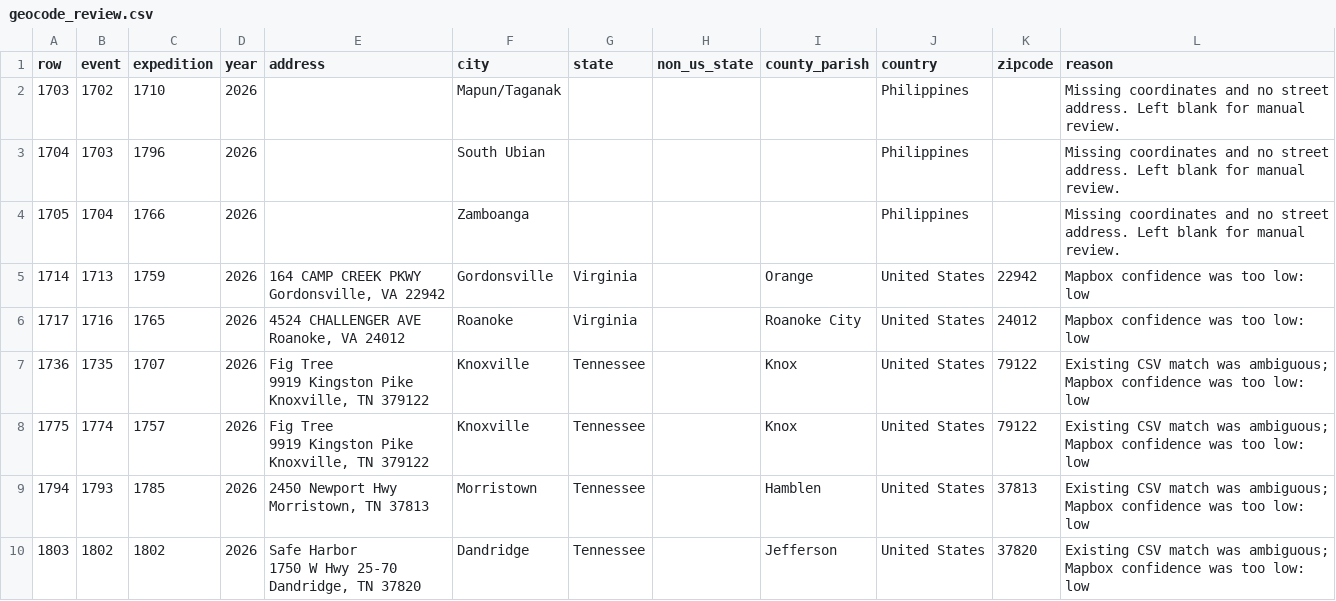
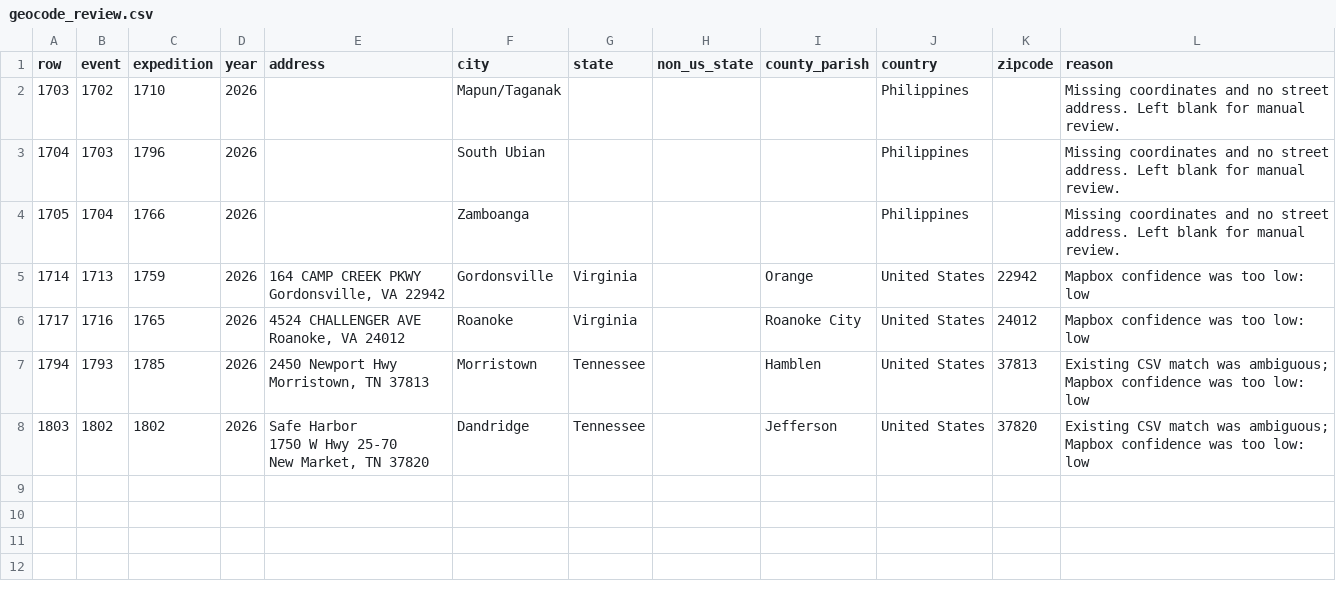
Before and after one commit to ITDeptAdmin/ImpactMap, a CSV file: output/geocode_review.csv, drawn as a sheet.

```diff
--- a/output/geocode_review.csv
+++ b/output/geocode_review.csv
@@ -8,12 +8,6 @@ Gordonsville, VA 22942",Gordonsville,Virginia,,Orange,United States,22942,Mapbox
 Roanoke, VA 24012",Roanoke,Virginia,,Roanoke City,United States,24012,Mapbox confidence was too low: low
-1736,1735,1707,2026,"Fig Tree
-9919 Kingston Pike
-Knoxville, TN 379122",Knoxville,Tennessee,,Knox,United States,79122,Existing CSV match was ambiguous; Mapbox confidence was too low: low
-1775,1774,1757,2026,"Fig Tree
-9919 Kingston Pike
-Knoxville, TN 379122",Knoxville,Tennessee,,Knox,United States,79122,Existing CSV match was ambiguous; Mapbox confidence was too low: low
 1794,1793,1785,2026,"2450 Newport Hwy
 Morristown, TN 37813",Morristown,Tennessee,,Hamblen,United States,37813,Existing CSV match was ambiguous; Mapbox confidence was too low: low
-1803,1802,1802,2026,"Safe Harbor
-1750 W Hwy 25-70
-Dandridge, TN 37820",Dandridge,Tennessee,,Jefferson,United States,37820,Existing CSV match was ambiguous; Mapbox confidence was too low: low
+1803,1802,1802,2026,"Safe Harbor
+1750 W Hwy 25-70
+New Market, TN 37820",Dandridge,Tennessee,,Jefferson,United States,37820,Existing CSV match was ambiguous; Mapbox confidence was too low: low
```
Also changed, not shown: data/Master_Clinic_ImpactMap.csv, logs/update_log.csv, 2 other files.
